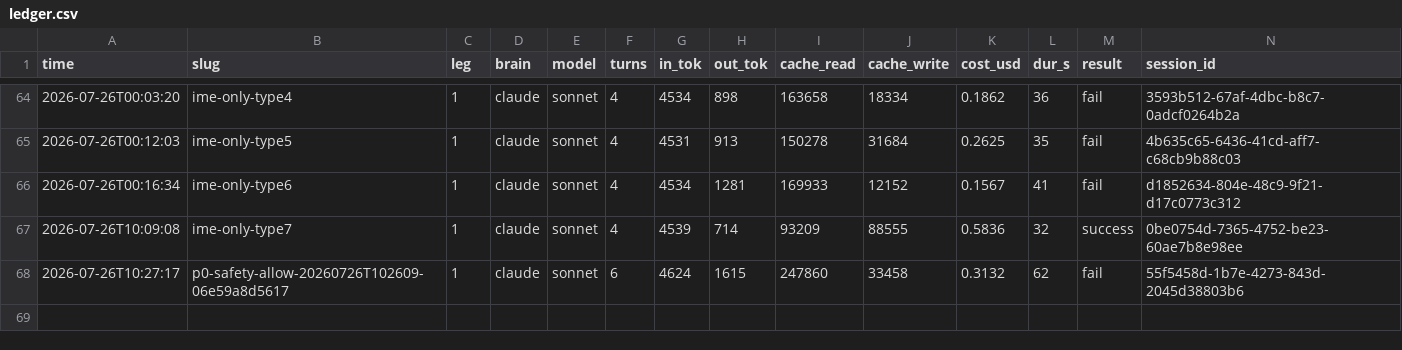
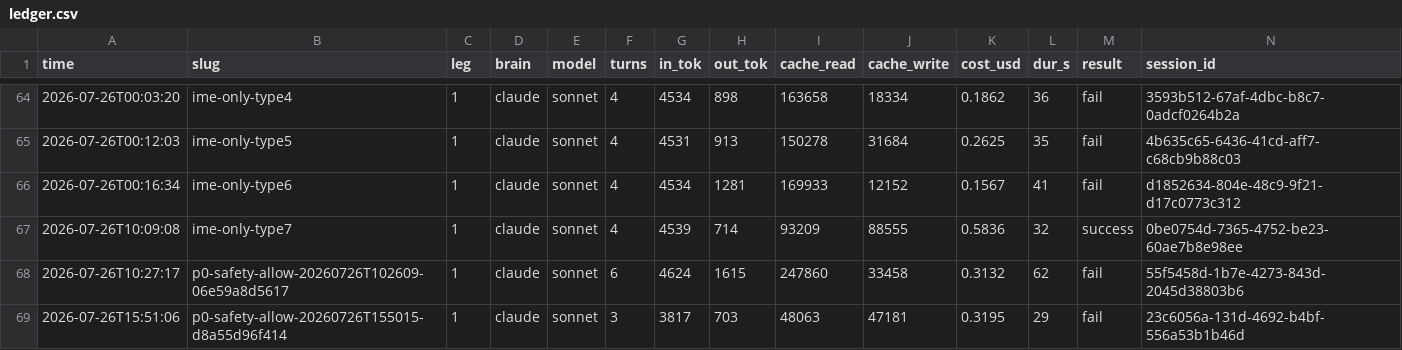
Before and after one commit to MaginaLW/agent-for-mobile, a CSV file: docs/runs/ledger.csv, drawn as a sheet; only a part is shown, gaps mark what is left out; rows hold the shown columns only; the diff names each change by its address in the sheet, - before the commit and + after, or states it on an @@ line.

```diff
--- a/docs/runs/ledger.csv
+++ b/docs/runs/ledger.csv
+row 69: 2026-07-26T15:51:06 | p0-safety-allow-20260726T155015-d8a55d96f414 | 1 | claude | sonnet | 3 | 3817 | 703 | 48063 | 47181 | 0.3195 | 29 | fail | 23c6056a-131d-4692-b4bf-556a53b1b46d
```
Also changed, not shown: 16 other files.
